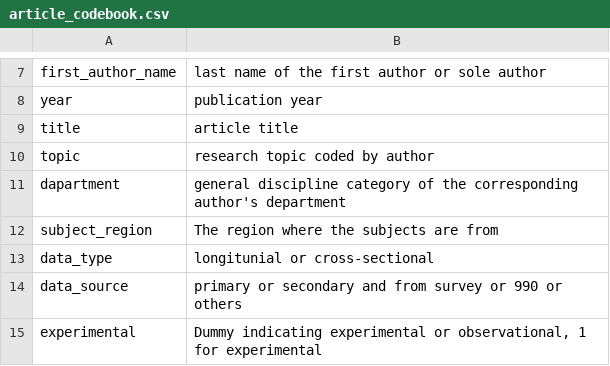
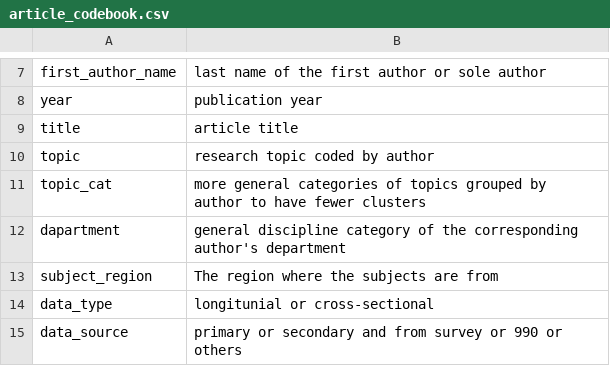
Before and after one commit to andrewheiss/corrupt-caterpillar, a CSV file: data/manual_data/article_codebook.csv, drawn as a sheet; only a part is shown, gaps mark what is left out; the shorter side is filled out with more unchanged rows; the diff names each change by its address in the sheet, - before the commit and + after, or states it on an @@ line.

```diff
--- a/data/manual_data/article_codebook.csv
+++ b/data/manual_data/article_codebook.csv
+row 11: topic_cat | more general categories of topics grouped by author to have fewer clusters
```
Also changed, not shown: data/manual_data/Skimming notes_coding.csv.
